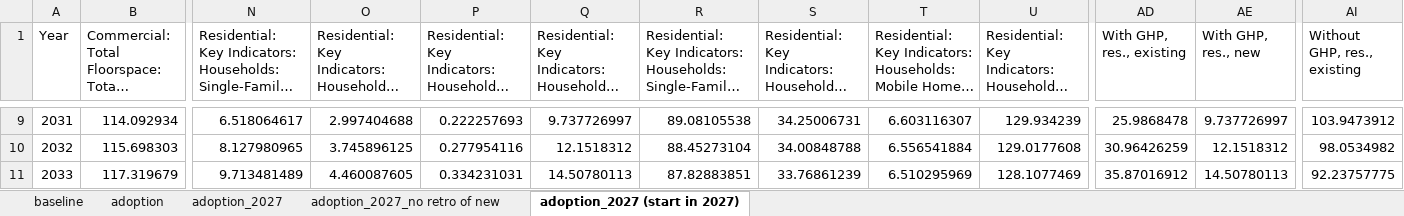
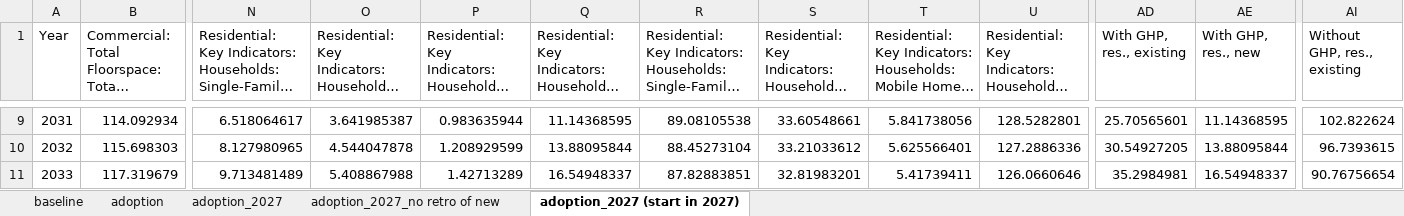
Before and after one commit to NatLabRockies/buildstock-weatherreg, an Excel workbook: growth_factors/growth_factors.xlsx, sheet adoption_2027 (start in 2027), drawn as a sheet; only a part is shown, gaps mark what is left out; long unchanged cells end in …; values as stored, in another font and other column widths than the file's, no borders; the diff covers the shown part only; the diff names each change by its address in the sheet, - before the commit and + after, or states it on an @@ line.

```diff
--- a/growth_factors/growth_factors.xlsx (sheet adoption_2027 (start in 2027))
+++ b/growth_factors/growth_factors.xlsx (sheet adoption_2027 (start in 2027))
-O9: 2.997404688
+O9: 3.641985387
-P9: 0.222257693
+P9: 0.983635944
-Q9: 9.737726997
+Q9: 11.14368595
-S9: 34.25006731
+S9: 33.60548661
-T9: 6.603116307
+T9: 5.841738056
-U9: 129.934239
+U9: 128.5282801
-AD9 (With GHP, res., existing): 25.9868478
+AD9 (With GHP, res., existing): 25.70565601
-AE9 (With GHP, res., new): 9.737726997
+AE9 (With GHP, res., new): 11.14368595
-AI9 (Without GHP, res., existing): 103.9473912
+AI9 (Without GHP, res., existing): 102.822624
-O10: 3.745896125
+O10: 4.544047878
-P10: 0.277954116
+P10: 1.208929599
-Q10: 12.1518312
+Q10: 13.88095844
-S10: 34.00848788
+S10: 33.21033612
-T10: 6.556541884
+T10: 5.625566401
-U10: 129.0177608
+U10: 127.2886336
-AD10 (With GHP, res., existing): 30.96426259
+AD10 (With GHP, res., existing): 30.54927205
-AE10 (With GHP, res., new): 12.1518312
+AE10 (With GHP, res., new): 13.88095844
-AI10 (Without GHP, res., existing): 98.0534982
+AI10 (Without GHP, res., existing): 96.7393615
-O11: 4.460087605
+O11: 5.408867988
-P11: 0.334231031
+P11: 1.42713289
-Q11: 14.50780113
+Q11: 16.54948337
-S11: 33.76861239
+S11: 32.81983201
-T11: 6.510295969
+T11: 5.41739411
-U11: 128.1077469
+U11: 126.0660646
-AD11 (With GHP, res., existing): 35.87016912
+AD11 (With GHP, res., existing): 35.2984981
-AE11 (With GHP, res., new): 14.50780113
+AE11 (With GHP, res., new): 16.54948337
-AI11 (Without GHP, res., existing): 92.23757775
+AI11 (Without GHP, res., existing): 90.76756654
```
Also changed, not shown: 180 edited cells elsewhere in this sheet, formulas that keep their value, 2 other files.
